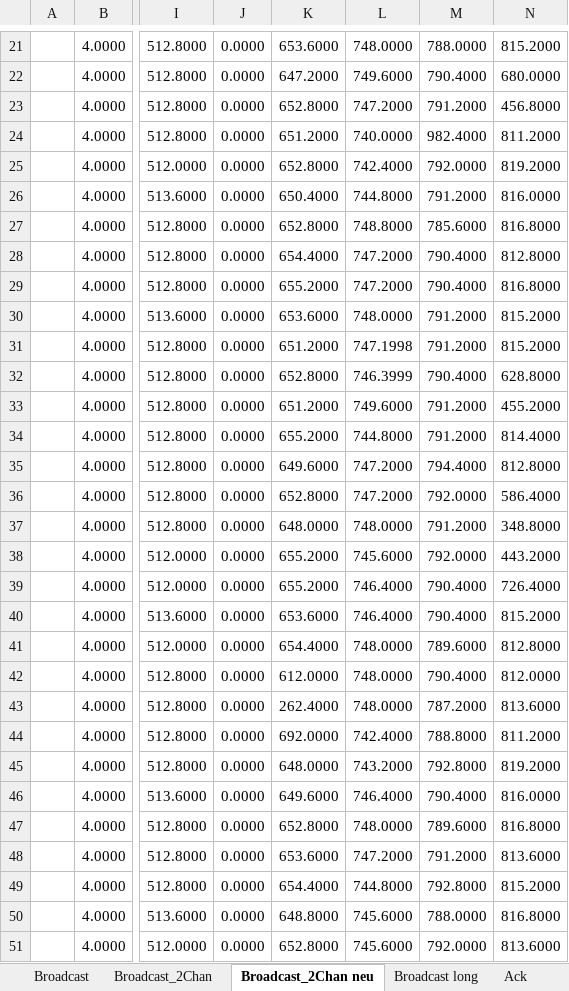
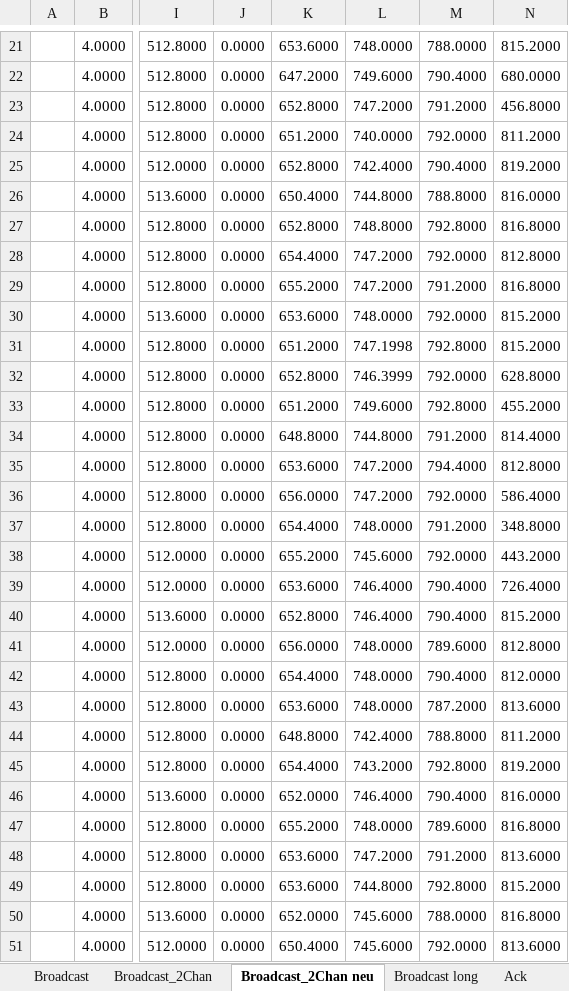
Before and after one commit to Tandrial/AI-SE-Bsc, an Excel workbook: data/data_eval.xlsx, sheet Broadcast_2Chan neu, drawn as a sheet; only a part is shown, gaps mark what is left out; values as stored, in another font and other column widths than the file's, no borders; charts and pictures not drawn; the diff covers the shown part only; the diff names each change by its address in the sheet, - before the commit and + after, or states it on an @@ line.

```diff
--- a/data/data_eval.xlsx (sheet Broadcast_2Chan neu)
+++ b/data/data_eval.xlsx (sheet Broadcast_2Chan neu)
-M24: 982.4000
+M24: 792.0000
-M25: 792.0000
+M25: 790.4000
-M26: 791.2000
+M26: 788.8000
-M27: 785.6000
+M27: 792.8000
-M28: 790.4000
+M28: 792.0000
-M29: 790.4000
+M29: 791.2000
-M30: 791.2000
+M30: 792.0000
-M31: 791.2000
+M31: 792.8000
-M32: 790.4000
+M32: 792.0000
-M33: 791.2000
+M33: 792.8000
-K34: 655.2000
+K34: 648.8000
-K35: 649.6000
+K35: 653.6000
-K36: 652.8000
+K36: 656.0000
-K37: 648.0000
+K37: 654.4000
-K39: 655.2000
+K39: 653.6000
-K40: 653.6000
+K40: 652.8000
-K41: 654.4000
+K41: 656.0000
-K42: 612.0000
+K42: 654.4000
-K43: 262.4000
+K43: 653.6000
-K44: 692.0000
+K44: 648.8000
-K45: 648.0000
+K45: 654.4000
-K46: 649.6000
+K46: 652.0000
-K47: 652.8000
+K47: 655.2000
-K49: 654.4000
+K49: 653.6000
-K50: 648.8000
+K50: 652.0000
-K51: 652.8000
+K51: 650.4000
```
Also changed, not shown: 37 edited cells elsewhere in this sheet, charts or pictures, 7 other files.
